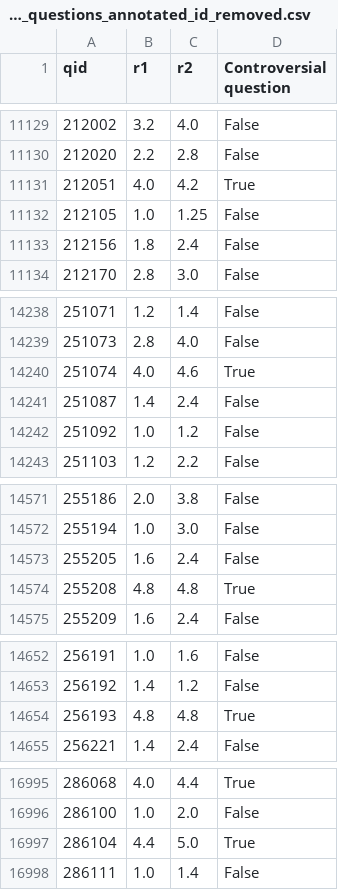
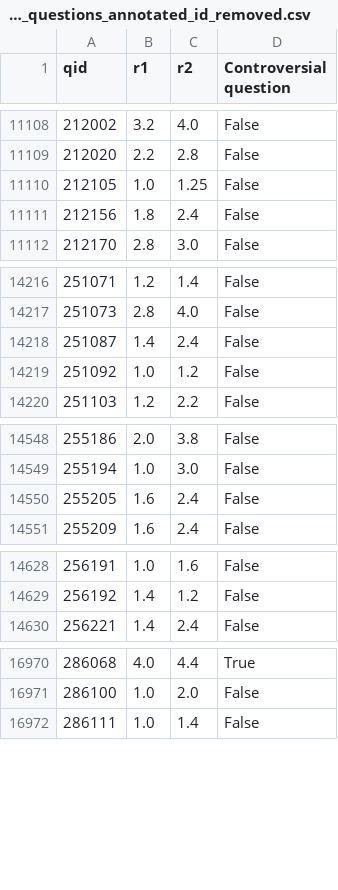
Before and after one commit to diya-vinod/LLMProject, a CSV file: controversial_questions_annotated_id_removed.csv, drawn as a sheet; only a part is shown, gaps mark what is left out; the diff covers the shown part only; the diff names each change by its address in the sheet, - before the commit and + after, or states it on an @@ line.

```diff
--- a/controversial_questions_annotated_id_removed.csv
+++ b/controversial_questions_annotated_id_removed.csv
-row 11131: 212051 | 4.0 | 4.2 | True
-row 14240: 251074 | 4.0 | 4.6 | True
-row 14574: 255208 | 4.8 | 4.8 | True
-row 14654: 256193 | 4.8 | 4.8 | True
-row 16997: 286104 | 4.4 | 5.0 | True
```
Also changed, not shown: 30 removed rows elsewhere in this file, controversial_questions.csv.
